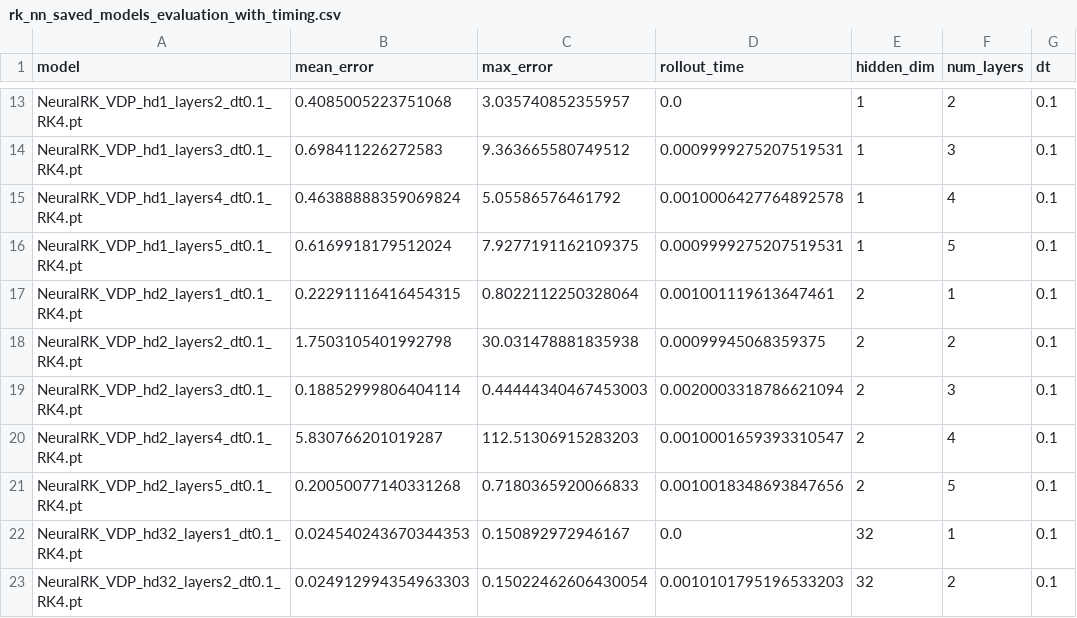
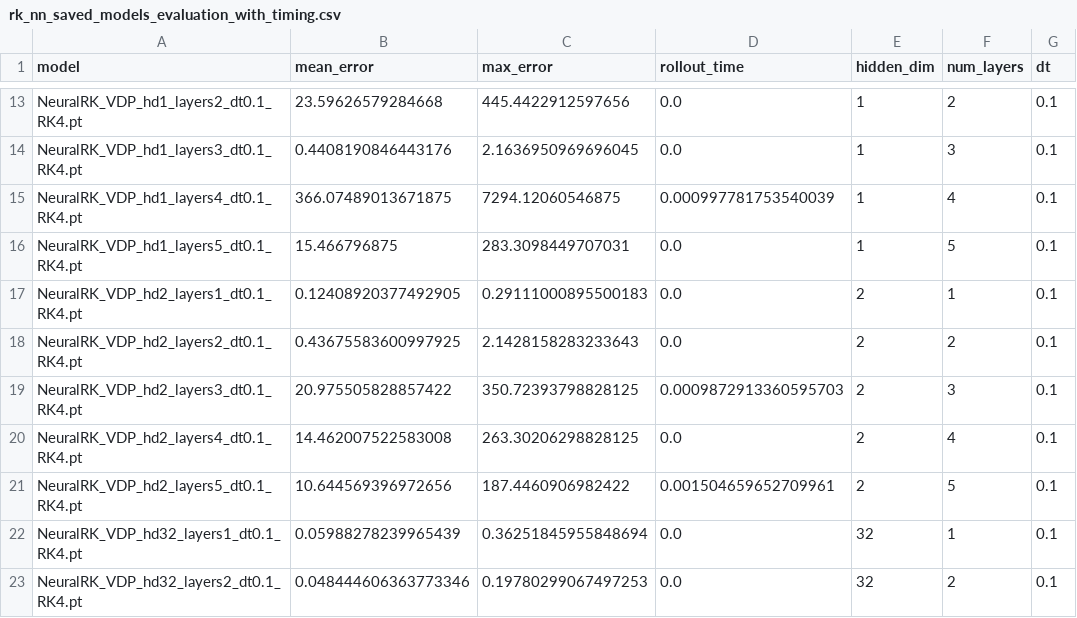
Before and after one commit to GeorgeWilliam1999/TrackExtrapolation, a CSV file: RK_PINNs/rk_nn_saved_models_evaluation_with_timing.csv, drawn as a sheet; only a part is shown, gaps mark what is left out; the diff covers the shown part only; the diff names each change by its address in the sheet, - before the commit and + after, or states it on an @@ line.

```diff
--- a/RK_PINNs/rk_nn_saved_models_evaluation_with_timing.csv
+++ b/RK_PINNs/rk_nn_saved_models_evaluation_with_timing.csv
-B13 (mean_error): 0.4085005223751068
+B13 (mean_error): 23.59626579284668
-C13 (max_error): 3.035740852355957
+C13 (max_error): 445.4422912597656
-B14 (mean_error): 0.698411226272583
+B14 (mean_error): 0.4408190846443176
-C14 (max_error): 9.363665580749512
+C14 (max_error): 2.1636950969696045
-D14 (rollout_time): 0.0009999275207519531
+D14 (rollout_time): 0.0
-B15 (mean_error): 0.46388888359069824
+B15 (mean_error): 366.07489013671875
-C15 (max_error): 5.05586576461792
+C15 (max_error): 7294.12060546875
-D15 (rollout_time): 0.0010006427764892578
+D15 (rollout_time): 0.000997781753540039
-B16 (mean_error): 0.6169918179512024
+B16 (mean_error): 15.466796875
-C16 (max_error): 7.9277191162109375
+C16 (max_error): 283.3098449707031
-D16 (rollout_time): 0.0009999275207519531
+D16 (rollout_time): 0.0
-B17 (mean_error): 0.22291116416454315
+B17 (mean_error): 0.12408920377492905
-C17 (max_error): 0.8022112250328064
+C17 (max_error): 0.29111000895500183
-D17 (rollout_time): 0.001001119613647461
+D17 (rollout_time): 0.0
-B18 (mean_error): 1.7503105401992798
+B18 (mean_error): 0.43675583600997925
-C18 (max_error): 30.031478881835938
+C18 (max_error): 2.1428158283233643
-D18 (rollout_time): 0.00099945068359375
+D18 (rollout_time): 0.0
-B19 (mean_error): 0.18852999806404114
+B19 (mean_error): 20.975505828857422
-C19 (max_error): 0.44444340467453003
+C19 (max_error): 350.72393798828125
-D19 (rollout_time): 0.0020003318786621094
+D19 (rollout_time): 0.0009872913360595703
-B20 (mean_error): 5.830766201019287
+B20 (mean_error): 14.462007522583008
-C20 (max_error): 112.51306915283203
+C20 (max_error): 263.30206298828125
-D20 (rollout_time): 0.0010001659393310547
+D20 (rollout_time): 0.0
-B21 (mean_error): 0.20050077140331268
+B21 (mean_error): 10.644569396972656
-C21 (max_error): 0.7180365920066833
+C21 (max_error): 187.4460906982422
-D21 (rollout_time): 0.0010018348693847656
+D21 (rollout_time): 0.001504659652709961
-B22 (mean_error): 0.024540243670344353
+B22 (mean_error): 0.05988278239965439
-C22 (max_error): 0.150892972946167
+C22 (max_error): 0.36251845955848694
-B23 (mean_error): 0.024912994354963303
+B23 (mean_error): 0.048444606363773346
-C23 (max_error): 0.15022462606430054
+C23 (max_error): 0.19780299067497253
-D23 (rollout_time): 0.0010101795196533203
+D23 (rollout_time): 0.0
```
Also changed, not shown: 80 edited cells elsewhere in this file, 11 other files.
